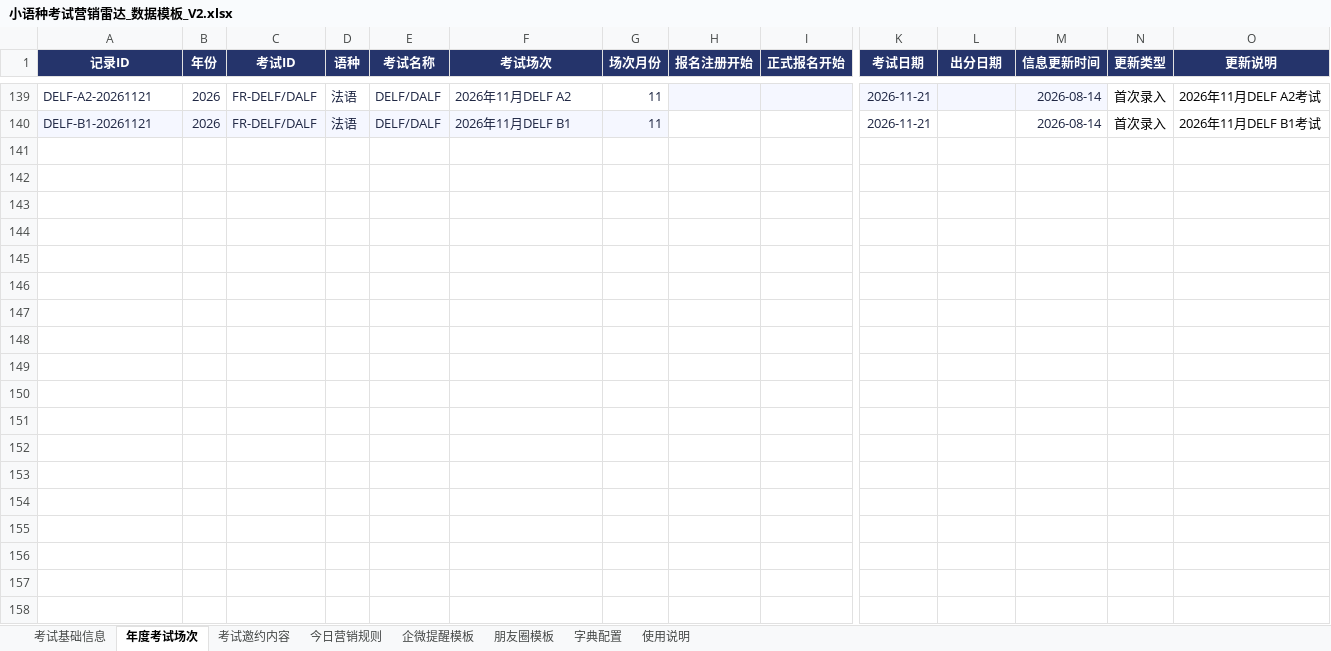
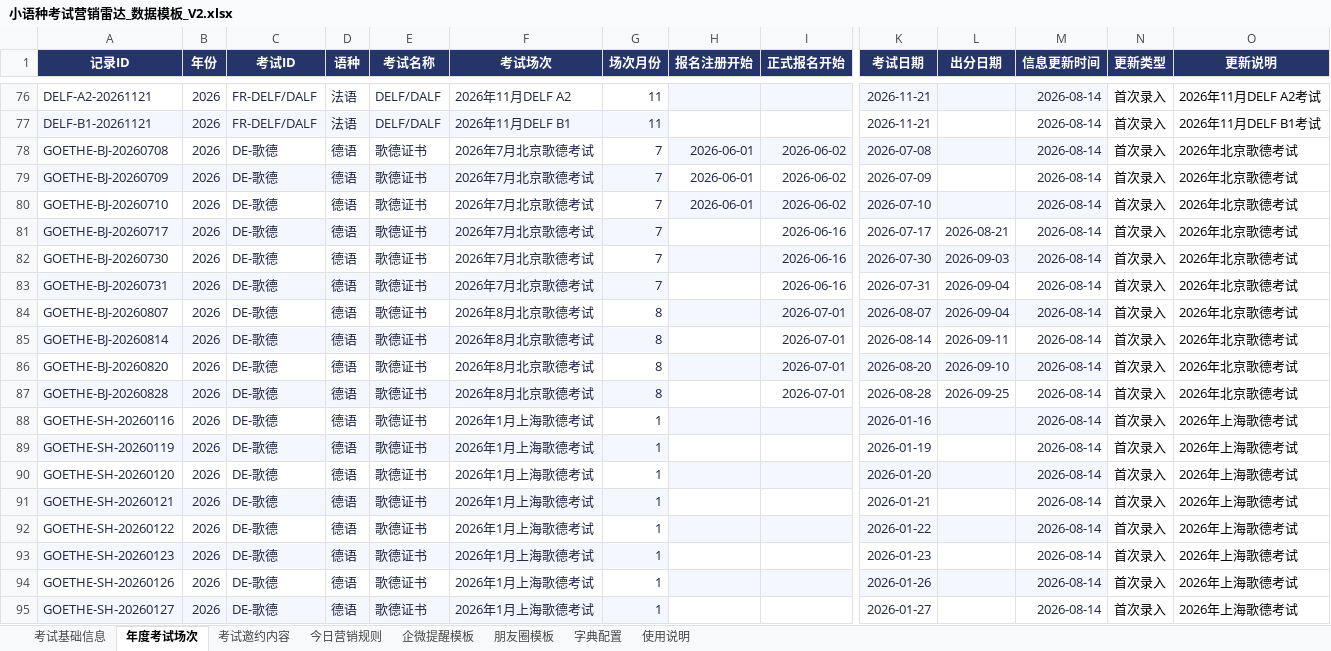
Before and after one commit to shinywaycui/exam-radar, an Excel workbook: 小语种考试营销雷达_数据模板_V2.xlsx, sheet 年度考试场次, drawn as a sheet; only a part is shown, gaps mark what is left out; values as stored, in another font and other column widths than the file's, no borders; rows hold the shown columns only; the diff covers the shown part only; the diff names each change by its address in the sheet, - before the commit and + after, or states it on an @@ line.

Commit message:
fix: refresh Goethe data and scroll crowded calendar days

```diff
--- a/小语种考试营销雷达_数据模板_V2.xlsx (sheet 年度考试场次)
+++ b/小语种考试营销雷达_数据模板_V2.xlsx (sheet 年度考试场次)
+row 78: GOETHE-BJ-20260708 | 2026 | DE-歌德 | 德语 | 歌德证书 | 2026年7月北京歌德考试 | 7 | 2026-06-01 | 2026-06-02 | 2026-07-08 |  | 2026-08-14 | 首次录入 | 2026年北京歌德考试
+row 79: GOETHE-BJ-20260709 | 2026 | DE-歌德 | 德语 | 歌德证书 | 2026年7月北京歌德考试 | 7 | 2026-06-01 | 2026-06-02 | 2026-07-09 |  | 2026-08-14 | 首次录入 | 2026年北京歌德考试
+row 80: GOETHE-BJ-20260710 | 2026 | DE-歌德 | 德语 | 歌德证书 | 2026年7月北京歌德考试 | 7 | 2026-06-01 | 2026-06-02 | 2026-07-10 |  | 2026-08-14 | 首次录入 | 2026年北京歌德考试
+row 81: GOETHE-BJ-20260717 | 2026 | DE-歌德 | 德语 | 歌德证书 | 2026年7月北京歌德考试 | 7 |  | 2026-06-16 | 2026-07-17 | 2026-08-21 | 2026-08-14 | 首次录入 | 2026年北京歌德考试
+row 82: GOETHE-BJ-20260730 | 2026 | DE-歌德 | 德语 | 歌德证书 | 2026年7月北京歌德考试 | 7 |  | 2026-06-16 | 2026-07-30 | 2026-09-03 | 2026-08-14 | 首次录入 | 2026年北京歌德考试
+row 83: GOETHE-BJ-20260731 | 2026 | DE-歌德 | 德语 | 歌德证书 | 2026年7月北京歌德考试 | 7 |  | 2026-06-16 | 2026-07-31 | 2026-09-04 | 2026-08-14 | 首次录入 | 2026年北京歌德考试
+row 84: GOETHE-BJ-20260807 | 2026 | DE-歌德 | 德语 | 歌德证书 | 2026年8月北京歌德考试 | 8 |  | 2026-07-01 | 2026-08-07 | 2026-09-04 | 2026-08-14 | 首次录入 | 2026年北京歌德考试
+row 85: GOETHE-BJ-20260814 | 2026 | DE-歌德 | 德语 | 歌德证书 | 2026年8月北京歌德考试 | 8 |  | 2026-07-01 | 2026-08-14 | 2026-09-11 | 2026-08-14 | 首次录入 | 2026年北京歌德考试
+row 86: GOETHE-BJ-20260820 | 2026 | DE-歌德 | 德语 | 歌德证书 | 2026年8月北京歌德考试 | 8 |  | 2026-07-01 | 2026-08-20 | 2026-09-10 | 2026-08-14 | 首次录入 | 2026年北京歌德考试
+row 87: GOETHE-BJ-20260828 | 2026 | DE-歌德 | 德语 | 歌德证书 | 2026年8月北京歌德考试 | 8 |  | 2026-07-01 | 2026-08-28 | 2026-09-25 | 2026-08-14 | 首次录入 | 2026年北京歌德考试
+row 88: GOETHE-SH-20260116 | 2026 | DE-歌德 | 德语 | 歌德证书 | 2026年1月上海歌德考试 | 1 |  |  | 2026-01-16 |  | 2026-08-14 | 首次录入 | 2026年上海歌德考试
+row 89: GOETHE-SH-20260119 | 2026 | DE-歌德 | 德语 | 歌德证书 | 2026年1月上海歌德考试 | 1 |  |  | 2026-01-19 |  | 2026-08-14 | 首次录入 | 2026年上海歌德考试
+row 90: GOETHE-SH-20260120 | 2026 | DE-歌德 | 德语 | 歌德证书 | 2026年1月上海歌德考试 | 1 |  |  | 2026-01-20 |  | 2026-08-14 | 首次录入 | 2026年上海歌德考试
+row 91: GOETHE-SH-20260121 | 2026 | DE-歌德 | 德语 | 歌德证书 | 2026年1月上海歌德考试 | 1 |  |  | 2026-01-21 |  | 2026-08-14 | 首次录入 | 2026年上海歌德考试
+row 92: GOETHE-SH-20260122 | 2026 | DE-歌德 | 德语 | 歌德证书 | 2026年1月上海歌德考试 | 1 |  |  | 2026-01-22 |  | 2026-08-14 | 首次录入 | 2026年上海歌德考试
+row 93: GOETHE-SH-20260123 | 2026 | DE-歌德 | 德语 | 歌德证书 | 2026年1月上海歌德考试 | 1 |  |  | 2026-01-23 |  | 2026-08-14 | 首次录入 | 2026年上海歌德考试
+row 94: GOETHE-SH-20260126 | 2026 | DE-歌德 | 德语 | 歌德证书 | 2026年1月上海歌德考试 | 1 |  |  | 2026-01-26 |  | 2026-08-14 | 首次录入 | 2026年上海歌德考试
+row 95: GOETHE-SH-20260127 | 2026 | DE-歌德 | 德语 | 歌德证书 | 2026年1月上海歌德考试 | 1 |  |  | 2026-01-27 |  | 2026-08-14 | 首次录入 | 2026年上海歌德考试
```
Also changed, not shown: 42 added rows and 63 removed rows elsewhere in this sheet, sheet 考试基础信息, 4 other files.
